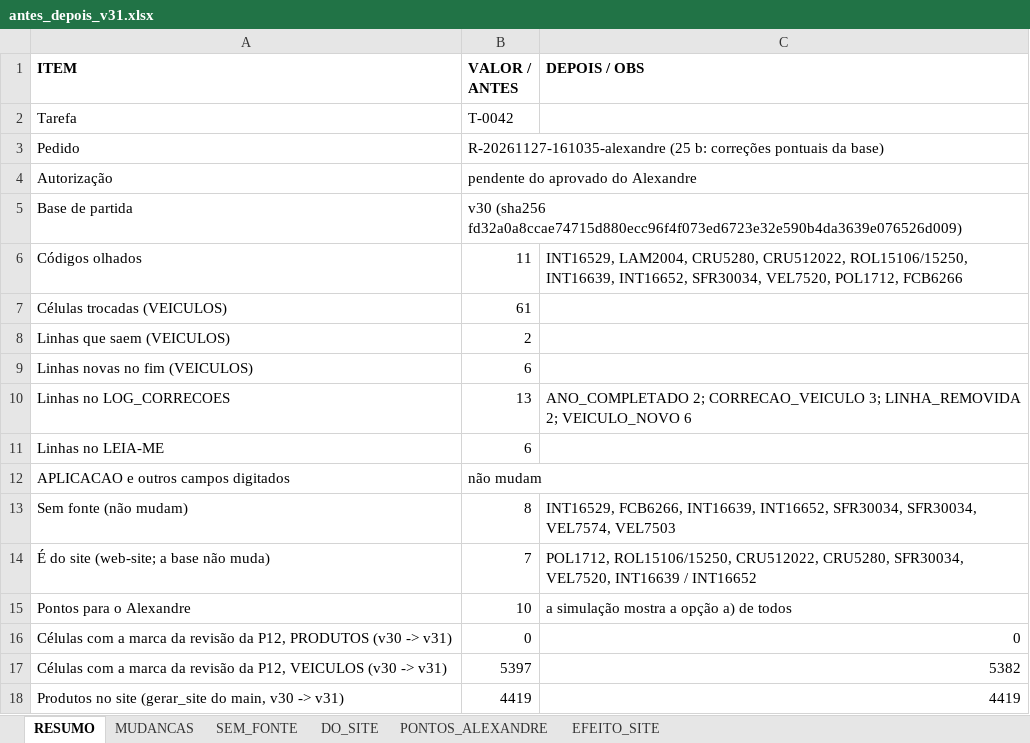
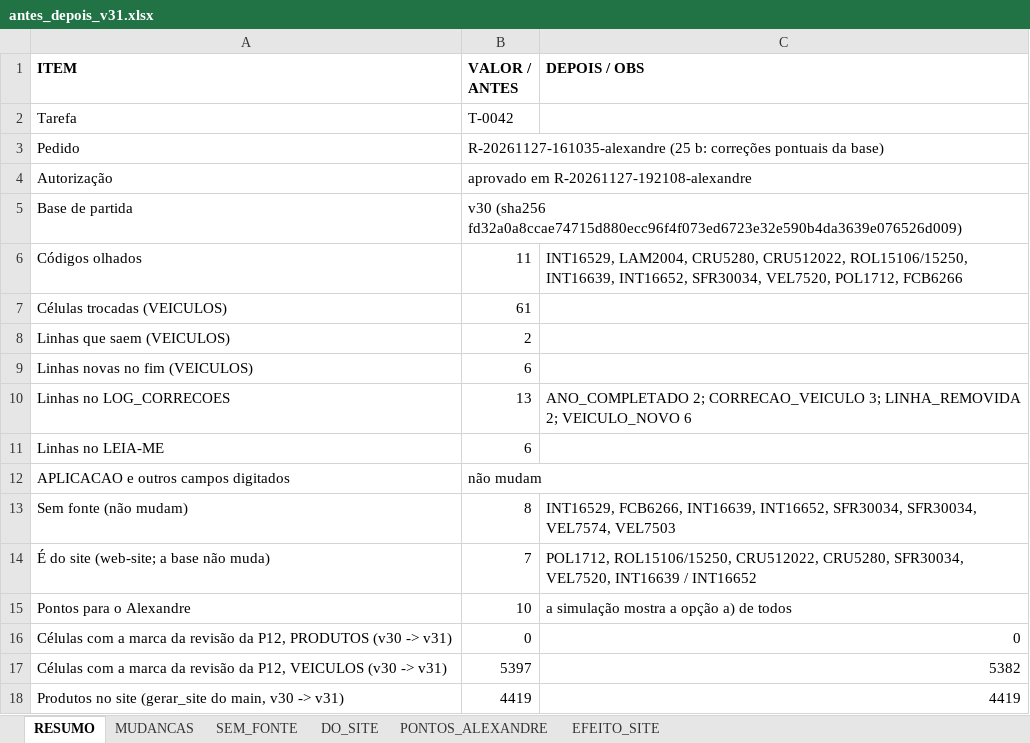
Before and after one commit to aloirr/bapajudacatalogo, an Excel workbook: dados/T-0042/v31/antes_depois_v31.xlsx, sheet RESUMO, drawn as a sheet; values as stored, in another font and other column widths than the file's, no borders; the diff names each change by its address in the sheet, - before the commit and + after, or states it on an @@ line.

```diff
--- a/dados/T-0042/v31/antes_depois_v31.xlsx (sheet RESUMO)
+++ b/dados/T-0042/v31/antes_depois_v31.xlsx (sheet RESUMO)
-B4 (VALOR / ANTES): pendente do aprovado do Alexandre
+B4 (VALOR / ANTES): aprovado em R-20261127-192108-alexandre
```
Also changed, not shown: sheet PONTOS_ALEXANDRE, 4 other files.
